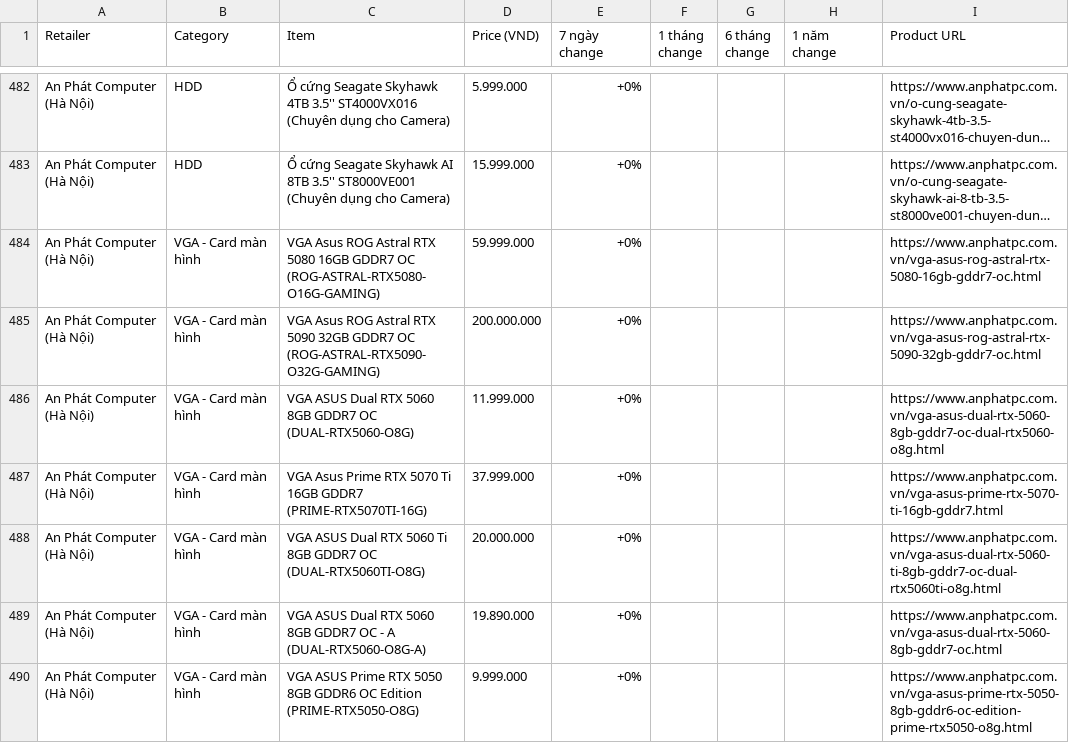
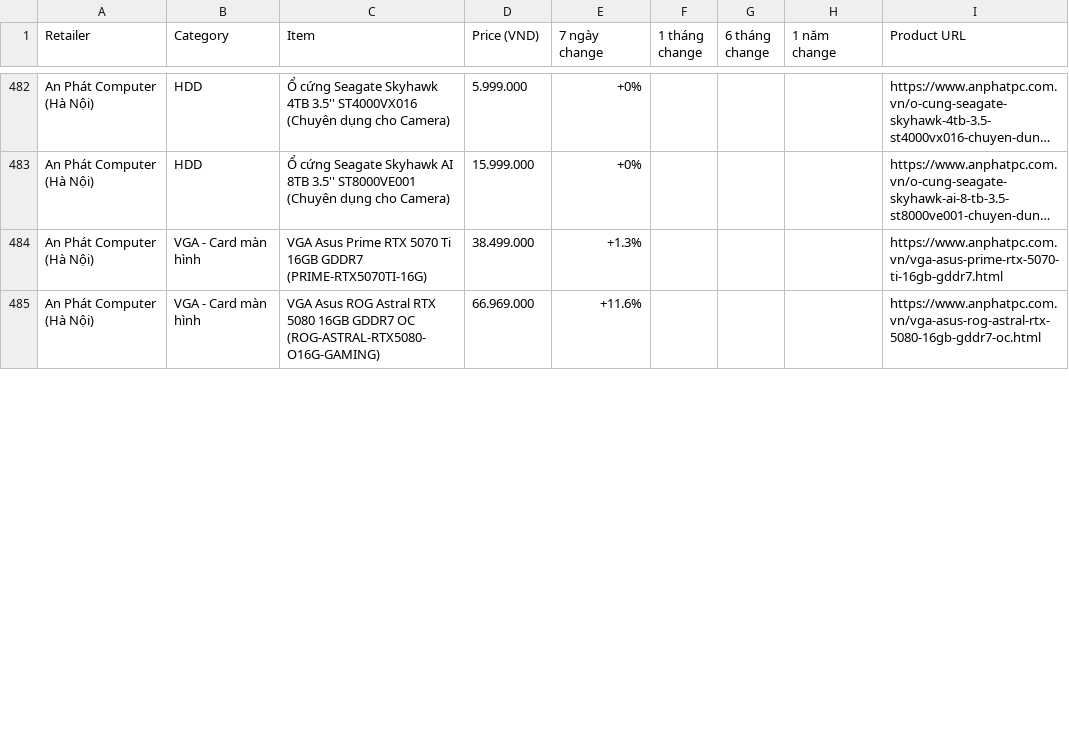
Before and after one commit to tuongphanbase/tech-price-mailer, a CSV file: docs/price_history_latest.csv, drawn as a sheet; only a part is shown, gaps mark what is left out; long unchanged cells end in …; removed rows and columns are numbered as before the commit, all else as after; the diff covers the shown part only; the diff names each change by its address in the sheet, - before the commit and + after, or states it on an @@ line.

```diff
--- a/docs/price_history_latest.csv
+++ b/docs/price_history_latest.csv
-row 484: An Phát Computer (Hà Nội) | VGA - Card màn hình | VGA Asus ROG Astral RTX 5080 16GB GDDR7 OC (ROG-ASTRAL-RTX5080-O16G-GAMING) | 59.999.000 | +0% |  |  |  | https://www.anphatpc.com.vn/vga-asus-rog-astral-rtx-5080-16gb-gddr7-oc.html
-row 485: An Phát Computer (Hà Nội) | VGA - Card màn hình | VGA Asus ROG Astral RTX 5090 32GB GDDR7 OC (ROG-ASTRAL-RTX5090-O32G-GAMING) | 200.000.000 | +0% |  |  |  | https://www.anphatpc.com.vn/vga-asus-rog-astral-rtx-5090-32gb-gddr7-oc.html
-row 486: An Phát Computer (Hà Nội) | VGA - Card màn hình | VGA ASUS Dual RTX 5060 8GB GDDR7 OC (DUAL-RTX5060-O8G) | 11.999.000 | +0% |  |  |  | https://www.anphatpc.com.vn/vga-asus-dual-rtx-5060-8gb-gddr7-oc-dual-rtx5060-o8g.html
-D484 (Price (VND)): 37.999.000
+D484 (Price (VND)): 38.499.000
-E484 (7 ngày change): +0%
+E484 (7 ngày change): +1.3%
@@ row 488 moved to row 494: An Phát Computer (Hà Nội) @@
-C485 (Item): VGA ASUS Dual RTX 5060 8GB GDDR7 OC - A (DUAL-RTX5060-O8G-A)
+C485 (Item): VGA Asus ROG Astral RTX 5080 16GB GDDR7 OC (ROG-ASTRAL-RTX5080-O16G-GAMING)
-D485 (Price (VND)): 19.890.000
+D485 (Price (VND)): 66.969.000
-E485 (7 ngày change): +0%
+E485 (7 ngày change): +11.6%
-I485 (Product URL): https://www.anphatpc.com.vn/vga-asus-dual-rtx-5060-8gb-gddr7-oc.html
+I485 (Product URL): https://www.anphatpc.com.vn/vga-asus-rog-astral-rtx-5080-16gb-gddr7-oc.html
-row 490: An Phát Computer (Hà Nội) | VGA - Card màn hình | VGA ASUS Prime RTX 5050 8GB GDDR6 OC Edition (PRIME-RTX5050-O8G) | 9.999.000 | +0% |  |  |  | https://www.anphatpc.com.vn/vga-asus-prime-rtx-5050-8gb-gddr6-oc-edition-prime-rtx5050-o8g.html
```
Also changed, not shown: 9 added rows, 5 removed rows and 10 edited cells elsewhere in this file, 3 other files.
